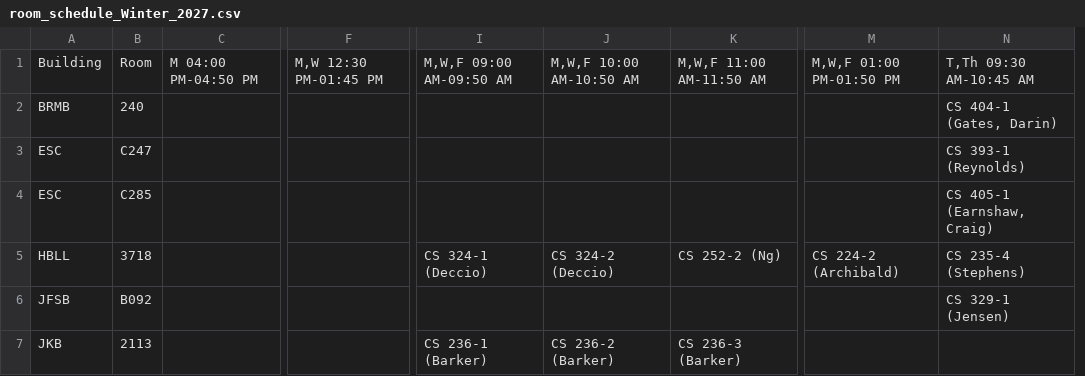
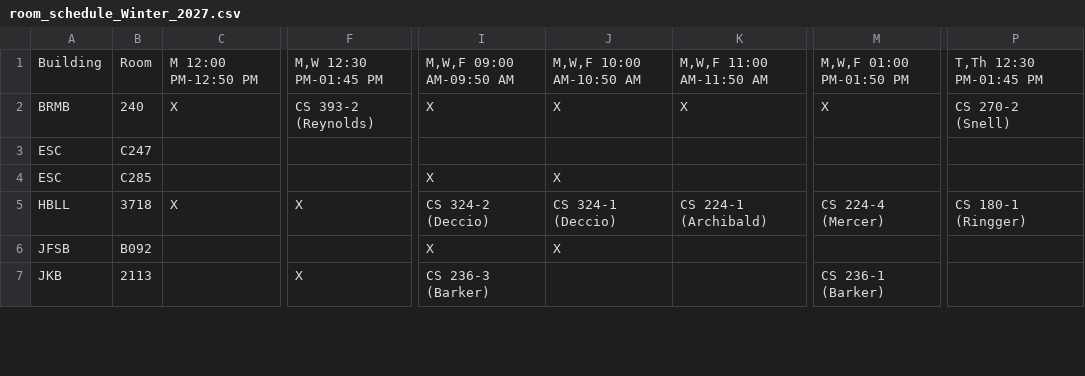
Before and after one commit to mjcleme/scheduling-public, a CSV file: room_schedule_Winter_2027.csv, drawn as a sheet; only a part is shown, gaps mark what is left out; removed rows and columns are numbered as before the commit, all else as after; the diff covers the shown part only; the diff names each change by its address in the sheet, - before the commit and + after, or states it on an @@ line.

```diff
--- a/room_schedule_Winter_2027.csv
+++ b/room_schedule_Winter_2027.csv
-column C, row 1: M 04:00 PM-04:50 PM
+column C, rows 1-5: M 12:00 PM-12:50 PM | X |  |  | X
-column F, row 1: M,W 12:30 PM-01:45 PM
+column F, rows 1-7: M,W 12:30 PM-01:45 PM | CS 393-2 (Reynolds) |  |  | X |  | X
-column I, rows 1-7: M,W,F 09:00 AM-09:50 AM |  |  |  | CS 324-1 (Deccio) |  | CS 236-1 (Barker)
+column I, rows 1-7: M,W,F 09:00 AM-09:50 AM | X |  | X | CS 324-2 (Deccio) | X | CS 236-3 (Barker)
-column K, rows 1-7: M,W,F 11:00 AM-11:50 AM |  |  |  | CS 252-2 (Ng) |  | CS 236-3 (Barker)
+column K, rows 1-5: M,W,F 11:00 AM-11:50 AM | X |  |  | CS 224-1 (Archibald)
-column M, rows 1-5: M,W,F 01:00 PM-01:50 PM |  |  |  | CS 224-2 (Archibald)
+column M, rows 1-7: M,W,F 01:00 PM-01:50 PM | X |  |  | CS 224-4 (Mercer) |  | CS 236-1 (Barker)
-P1: T,Th 09:30 AM-10:45 AM
+P1: T,Th 12:30 PM-01:45 PM
-J2: (empty)
+J2: X
-P2: CS 404-1 (Gates, Darin)
+P2: CS 270-2 (Snell)
-P3: CS 393-1 (Reynolds)
+P3: (empty)
-J4: (empty)
+J4: X
-P4: CS 405-1 (Earnshaw, Craig)
+P4: (empty)
-J5: CS 324-2 (Deccio)
+J5: CS 324-1 (Deccio)
-P5: CS 235-4 (Stephens)
+P5: CS 180-1 (Ringger)
-J6: (empty)
+J6: X
-P6: CS 329-1 (Jensen)
+P6: (empty)
-J7: CS 236-2 (Barker)
+J7: (empty)
```
Also changed, not shown: 3 added rows, 4 added columns, 3 removed columns and 71 edited cells elsewhere in this file, room_schedule_Fall_2026.csv, schedule_Fall_2026.csv, 9 other files.
